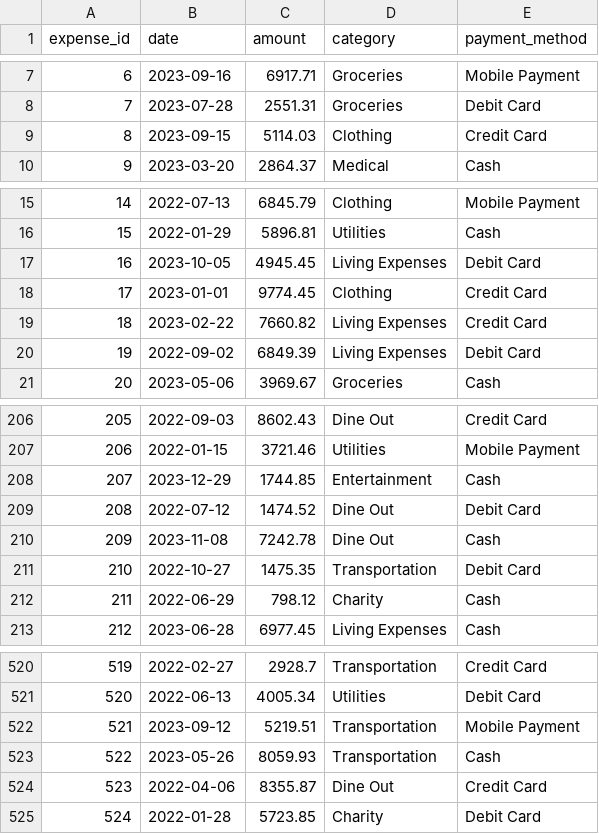
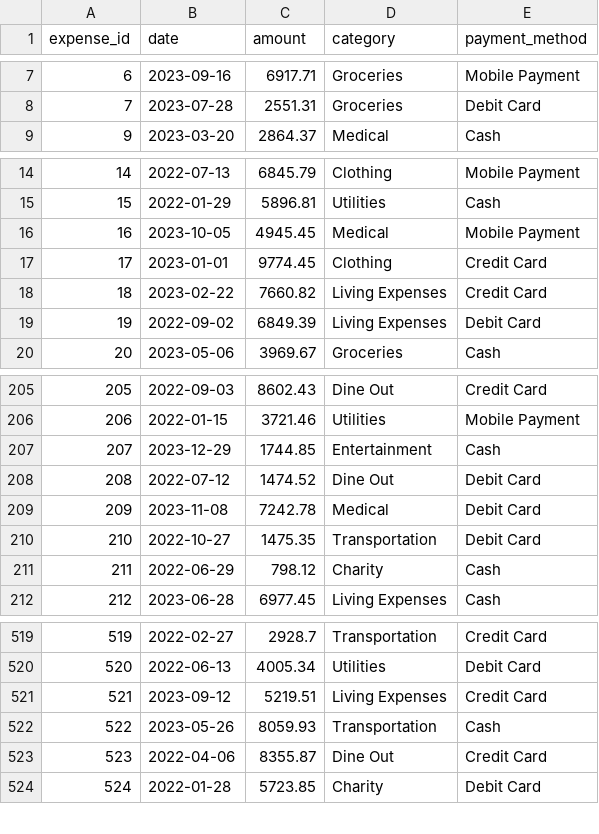
Before and after one commit to Bhautik-2004/FMS-main, a CSV file: MOCK_DATA.csv, drawn as a sheet; only a part is shown, gaps mark what is left out.

```diff
--- a/MOCK_DATA.csv
+++ b/MOCK_DATA.csv
@@ -8,3 +8,2 @@ expense_id,date,amount,category,payment_method
 7,2023-07-28,2551.31,Groceries,Debit Card
-8,2023-09-15,5114.03,Clothing,Credit Card
 9,2023-03-20,2864.37,Medical,Cash
@@ -16,3 +15,3 @@ expense_id,date,amount,category,payment_method
 15,2022-01-29,5896.81,Utilities,Cash
-16,2023-10-05,4945.45,Living Expenses,Debit Card
+16,2023-10-05,4945.45,Medical,Mobile Payment
 17,2023-01-01,9774.45,Clothing,Credit Card
@@ -209,3 +208,3 @@ expense_id,date,amount,category,payment_method
 208,2022-07-12,1474.52,Dine Out,Debit Card
-209,2023-11-08,7242.78,Dine Out,Cash
+209,2023-11-08,7242.78,Medical,Debit Card
 210,2022-10-27,1475.35,Transportation,Debit Card
@@ -521,3 +520,3 @@ expense_id,date,amount,category,payment_method
 520,2022-06-13,4005.34,Utilities,Debit Card
-521,2023-09-12,5219.51,Transportation,Mobile Payment
+521,2023-09-12,5219.51,Living Expenses,Credit Card
 522,2023-05-26,8059.93,Transportation,Cash
```
Also changed, not shown: 1 other file.
